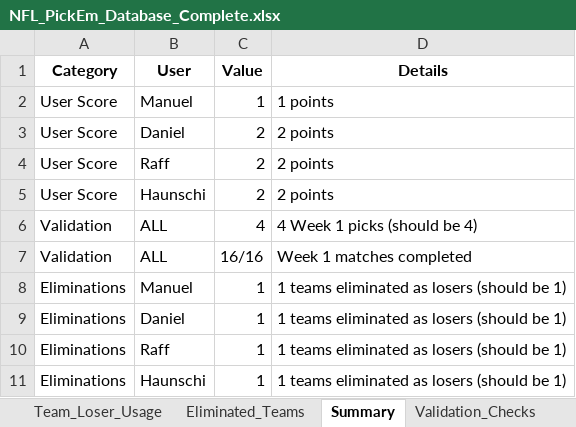
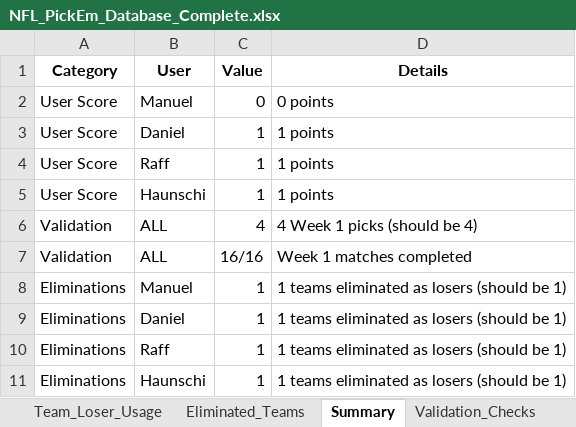
Before and after one commit to offmue/nfl-pickem-2025-v3, an Excel workbook: NFL_PickEm_Database_Complete.xlsx, sheet Summary, drawn as a sheet; values as stored, in another font and other column widths than the file's, no borders; the diff names each change by its address in the sheet, - before the commit and + after, or states it on an @@ line.

```diff
--- a/NFL_PickEm_Database_Complete.xlsx (sheet Summary)
+++ b/NFL_PickEm_Database_Complete.xlsx (sheet Summary)
-C2 (Value): 1
+C2 (Value): 0
-D2 (Details): 1 points
+D2 (Details): 0 points
-C3:C5 (Value): 2
+C3:C5 (Value): 1
-D3:D5 (Details): 2 points
+D3:D5 (Details): 1 points
```
Also changed, not shown: sheet Picks, sheet Matches, sheet Team_Winner_Usage, sheet Users, 8 other files.
